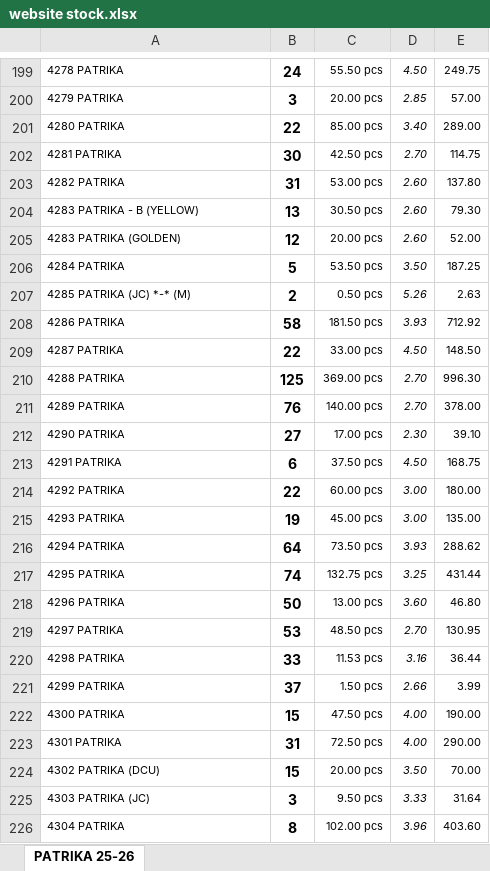
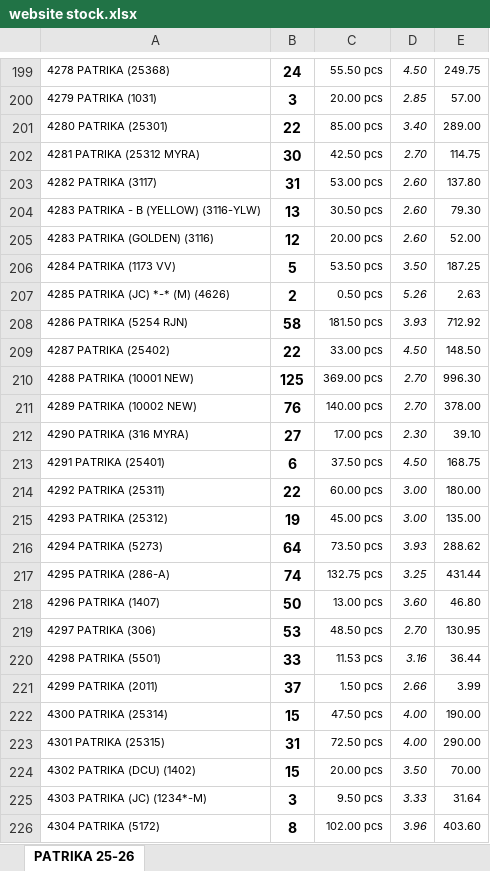
Before and after one commit to jyoti-creative-cards/jyoti-cards-stock-management-streamlit-app, an Excel workbook: data/website stock.xlsx, sheet PATRIKA 25-26, drawn as a sheet; only a part is shown, gaps mark what is left out; values as stored, in another font and other column widths than the file's, no borders; the diff covers the shown part only; the diff names each change by its address in the sheet, - before the commit and + after, or states it on an @@ line.

```diff
--- a/data/website stock.xlsx (sheet PATRIKA 25-26)
+++ b/data/website stock.xlsx (sheet PATRIKA 25-26)
-A199: 4278 PATRIKA
+A199: 4278 PATRIKA (25368)
-A200: 4279 PATRIKA
+A200: 4279 PATRIKA (1031)
-A201: 4280 PATRIKA
+A201: 4280 PATRIKA (25301)
-A202: 4281 PATRIKA
+A202: 4281 PATRIKA (25312 MYRA)
-A203: 4282 PATRIKA
+A203: 4282 PATRIKA (3117)
-A204: 4283 PATRIKA - B (YELLOW)
+A204: 4283 PATRIKA - B (YELLOW) (3116-YLW)
-A205: 4283 PATRIKA (GOLDEN)
+A205: 4283 PATRIKA (GOLDEN) (3116)
-A206: 4284 PATRIKA
+A206: 4284 PATRIKA (1173 VV)
-A207: 4285 PATRIKA (JC) *-* (M)
+A207: 4285 PATRIKA (JC) *-* (M) (4626)
-A208: 4286 PATRIKA
+A208: 4286 PATRIKA (5254 RJN)
-A209: 4287 PATRIKA
+A209: 4287 PATRIKA (25402)
-A210: 4288 PATRIKA
+A210: 4288 PATRIKA (10001 NEW)
-A211: 4289 PATRIKA
+A211: 4289 PATRIKA (10002 NEW)
-A212: 4290 PATRIKA
+A212: 4290 PATRIKA (316 MYRA)
-A213: 4291 PATRIKA
+A213: 4291 PATRIKA (25401)
-A214: 4292 PATRIKA
+A214: 4292 PATRIKA (25311)
-A215: 4293 PATRIKA
+A215: 4293 PATRIKA (25312)
-A216: 4294 PATRIKA
+A216: 4294 PATRIKA (5273)
-A217: 4295 PATRIKA
+A217: 4295 PATRIKA (286-A)
-A218: 4296 PATRIKA
+A218: 4296 PATRIKA (1407)
-A219: 4297 PATRIKA
+A219: 4297 PATRIKA (306)
-A220: 4298 PATRIKA
+A220: 4298 PATRIKA (5501)
-A221: 4299 PATRIKA
+A221: 4299 PATRIKA (2011)
-A222: 4300 PATRIKA
+A222: 4300 PATRIKA (25314)
-A223: 4301 PATRIKA
+A223: 4301 PATRIKA (25315)
-A224: 4302 PATRIKA (DCU)
+A224: 4302 PATRIKA (DCU) (1402)
-A225: 4303 PATRIKA (JC)
+A225: 4303 PATRIKA (JC) (1234*-M)
-A226: 4304 PATRIKA
+A226: 4304 PATRIKA (5172)
```
Also changed, not shown: 1 added row, 1 removed row and 650 edited cells elsewhere in this sheet.
